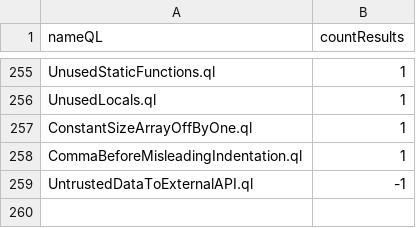
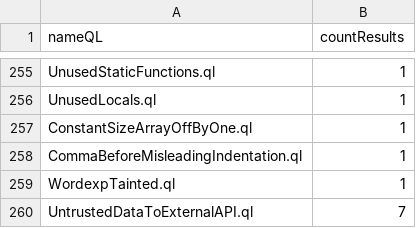
Before and after one commit to gergimentr/alldb, a CSV file: results/ce24a5dccf9946e5247dcd53e9d6121f9a4e3ede28f2e6dddc231d2d9d0ccab6dea2d5495c259fe85b21c0778270da9c1dfbde1659a5475035606cda32dfd091.csv, drawn as a sheet; only a part is shown, gaps mark what is left out.

```diff
--- a/results/ce24a5dccf9946e5247dcd53e9d6121f9a4e3ede28f2e6dddc231d2d9d0ccab6dea2d5495c259fe85b21c0778270da9c1dfbde1659a5475035606cda32dfd091.csv
+++ b/results/ce24a5dccf9946e5247dcd53e9d6121f9a4e3ede28f2e6dddc231d2d9d0ccab6dea2d5495c259fe85b21c0778270da9c1dfbde1659a5475035606cda32dfd091.csv
@@ -258,2 +258,3 @@ ConstantSizeArrayOffByOne.ql,1
 CommaBeforeMisleadingIndentation.ql,1
-UntrustedDataToExternalAPI.ql,-1
+WordexpTainted.ql,1
+UntrustedDataToExternalAPI.ql,7
```
Also changed, not shown: results/455b7265498f623e1a2a417474dc6ec3271443b16a5138820e296bf924c578ead18e9cbfee9743c2d033eb6b36100a2309b8bc3ee7143c50869ce477fa714ba3.csv, results/91680ba7a0d50e6df154cc43496e1e30679299dd86fadeb11e9aff4aa4389b8a73746c9355659053bf877d00fdbef3933b4276e18008b359d20c5230219fecf7.csv, 1 other file.
